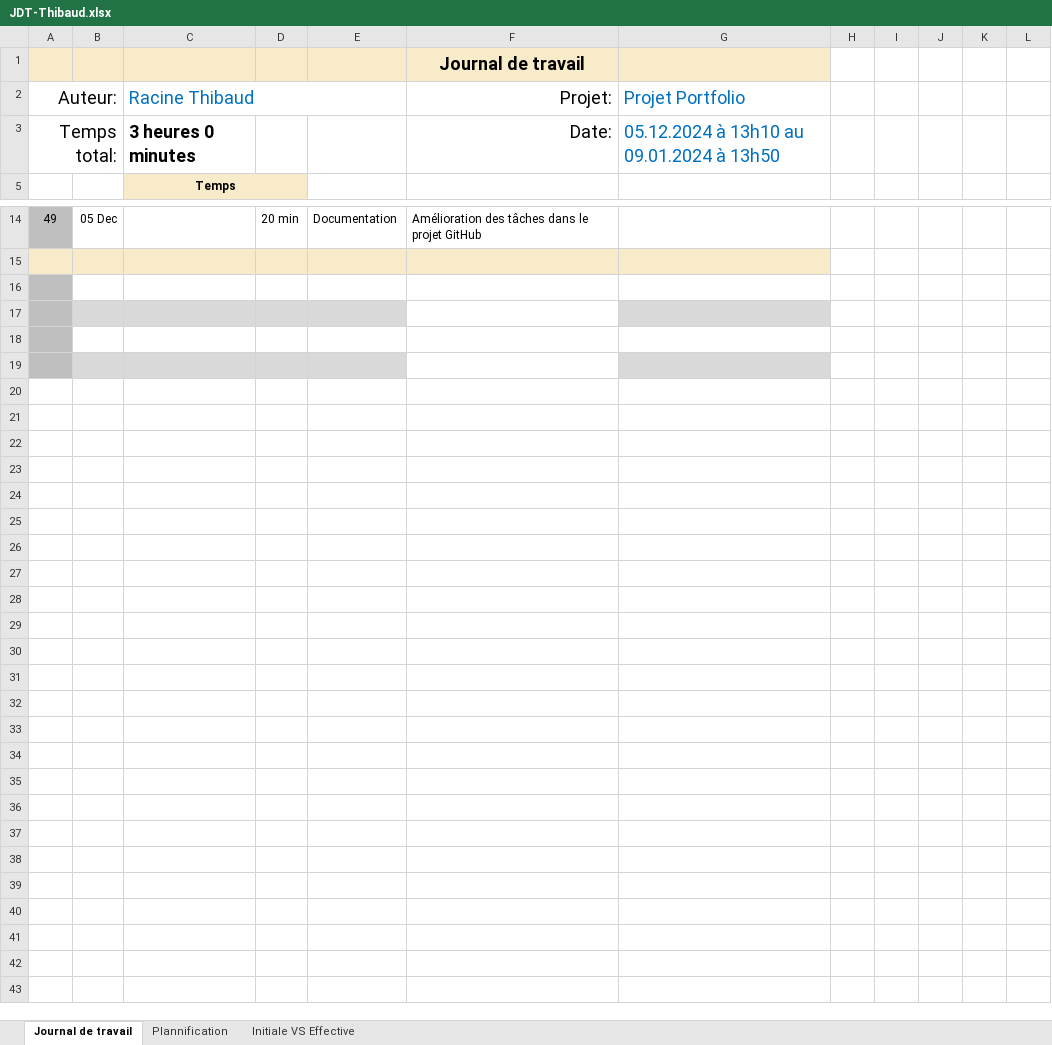
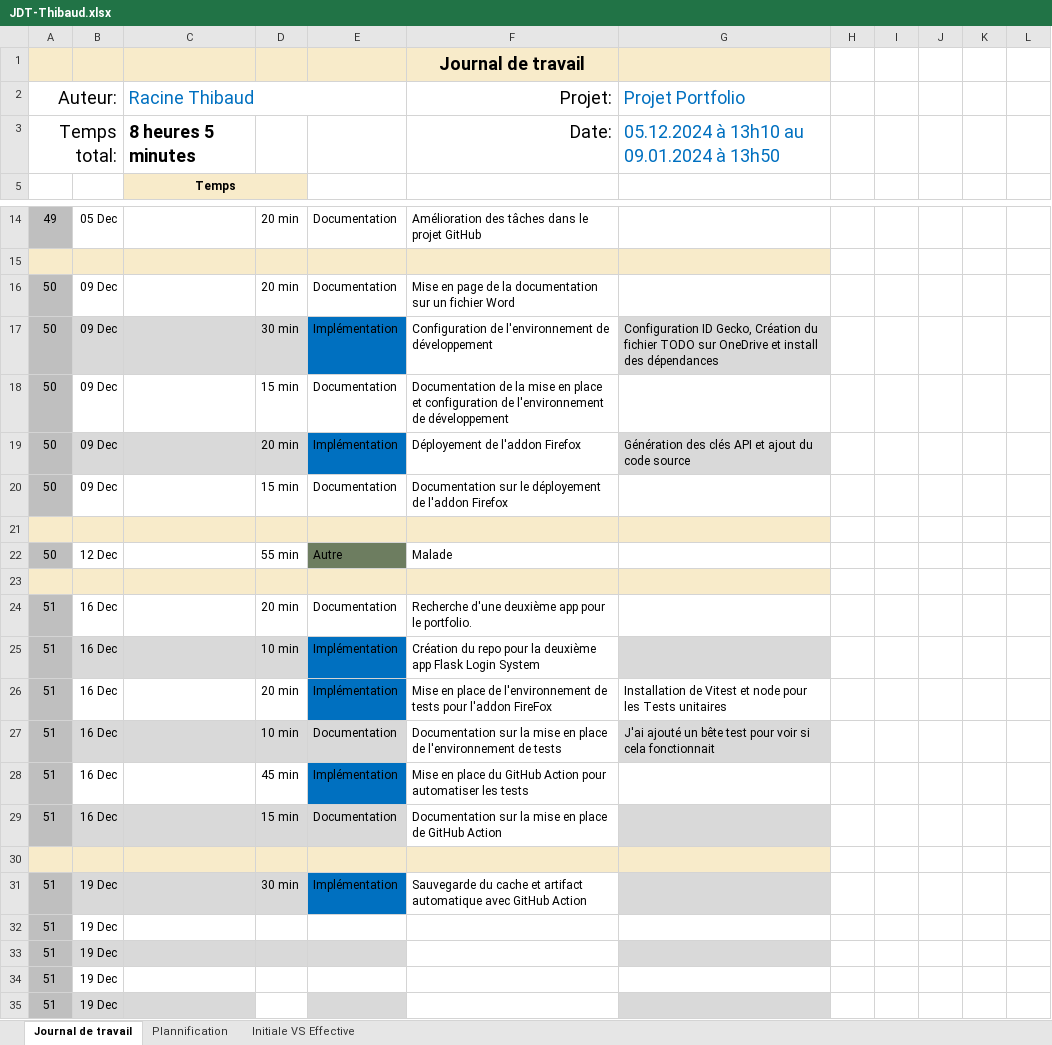
Before and after one commit to Gorfort/324_portfolio_app1_Racine-Thibaud, an Excel workbook: Doc/JDT-Thibaud.xlsx, sheet Journal de travail, drawn as a sheet; only a part is shown, gaps mark what is left out; values as stored, in another font and other column widths than the file's, no borders; conditional formats and table styles not drawn; addresses are those after the commit; the diff names each change by its address in the sheet, - before the commit and + after, or states it on an @@ line.

```diff
--- a/Doc/JDT-Thibaud.xlsx (sheet Journal de travail)
+++ b/Doc/JDT-Thibaud.xlsx (sheet Journal de travail)
-C3 (Racine Thibaud): 3 heures 0 minutes
+C3 (Racine Thibaud): 8 heures 5 minutes
+row 16: 50 | 09 Dec |  | 20 min | Documentation | Mise en page de la documentation sur un fichier Word
+row 17: 50 | 09 Dec |  | 30 min | Implémentation | Configuration de l'environnement de développement | Configuration ID Gecko, Création du fichier TODO sur OneDrive et install des dépendances
+row 18: 50 | 09 Dec |  | 15 min | Documentation | Documentation de la mise en place et configuration de l'environnement de développement
+row 19: 50 | 09 Dec |  | 20 min | Implémentation | Déployement de l'addon Firefox | Génération des clés API et ajout du code source
+row 20: 50 | 09 Dec |  | 15 min | Documentation | Documentation sur le déployement de l'addon Firefox
-A21 fill: #BFBFBF
+A21 fill: #F8EBCA
-B21:G21 fill: none
+B21:G21 fill: #F8EBCA
+row 22: 50 | 12 Dec |  | 55 min | Autre | Malade
-A23 fill: #BFBFBF
+A23 fill: #F8EBCA
-B23:E23 fill: #D9D9D9
+B23:E23 fill: #F8EBCA
-F23 fill: none
+F23 fill: #F8EBCA
-G23 fill: #D9D9D9
+G23 fill: #F8EBCA
+row 24: 51 | 16 Dec |  | 20 min | Documentation | Recherche d'une deuxième app pour le portfolio.
+row 25: 51 | 16 Dec |  | 10 min | Implémentation | Création du repo pour la deuxième app Flask Login System
+row 26: 51 | 16 Dec |  | 20 min | Implémentation | Mise en place de l'environnement de tests pour l'addon FireFox | Installation de Vitest et node pour les Tests unitaires
+row 27: 51 | 16 Dec |  | 10 min | Documentation | Documentation sur la mise en place de l'environnement de tests | J'ai ajouté un bête test pour voir si cela fonctionnait
+row 28: 51 | 16 Dec |  | 45 min | Implémentation | Mise en place du GitHub Action pour automatiser les tests
+row 29: 51 | 16 Dec |  | 15 min | Documentation | Documentation sur la mise en place de GitHub Action
-A30 fill: #BFBFBF
+A30 fill: #F8EBCA
-B30:G30 fill: none
+B30:G30 fill: #F8EBCA
-row 31: (empty)
+row 31: 51 | 19 Dec |  | 30 min | Implémentation | Sauvegarde du cache et artifact automatique avec GitHub Action
-E31 fill: #D9D9D9
+E31 fill: #0070C0
+row 32: 51 | 19 Dec
+row 33: 51 | 19 Dec
+row 34: 51 | 19 Dec
+row 35: 51 | 19 Dec
```
Also changed, not shown: sheet Plannification, formulas that keep their value, hidden cells, charts or pictures, 5 other files.
